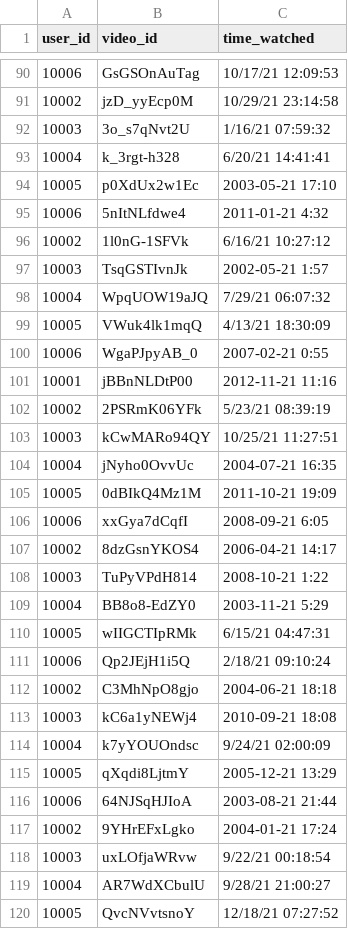
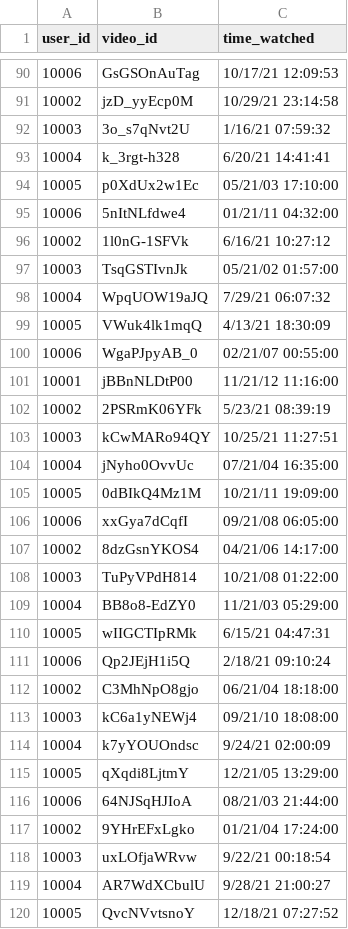
Before and after one commit to abcotter/WhoFundsYourFeed, a CSV file: mockData/Watches.csv, drawn as a sheet; only a part is shown, gaps mark what is left out; the diff covers the shown part only.

Commit message:
Update Watches.csv

```diff
--- a/mockData/Watches.csv
+++ b/mockData/Watches.csv
@@ -93,26 +93,26 @@
 10004,k_3rgt-h328,6/20/21 14:41:41
-10005,p0XdUx2w1Ec,2003-05-21 17:10
-10006,5nItNLfdwe4,2011-01-21 4:32
+10005,p0XdUx2w1Ec,05/21/03 17:10:00
+10006,5nItNLfdwe4,01/21/11 04:32:00
 10002,1l0nG-1SFVk,6/16/21 10:27:12
-10003,TsqGSTIvnJk,2002-05-21 1:57
+10003,TsqGSTIvnJk,05/21/02 01:57:00
 10004,WpqUOW19aJQ,7/29/21 06:07:32
 10005,VWuk4lk1mqQ,4/13/21 18:30:09
-10006,WgaPJpyAB_0,2007-02-21 0:55
-10001,jBBnNLDtP00,2012-11-21 11:16
+10006,WgaPJpyAB_0,02/21/07 00:55:00
+10001,jBBnNLDtP00,11/21/12 11:16:00
 10002,2PSRmK06YFk,5/23/21 08:39:19
 10003,kCwMARo94QY,10/25/21 11:27:51
-10004,jNyho0OvvUc,2004-07-21 16:35
-10005,0dBIkQ4Mz1M,2011-10-21 19:09
-10006,xxGya7dCqfI,2008-09-21 6:05
-10002,8dzGsnYKOS4,2006-04-21 14:17
-10003,TuPyVPdH814,2008-10-21 1:22
-10004,BB8o8-EdZY0,2003-11-21 5:29
+10004,jNyho0OvvUc,07/21/04 16:35:00
+10005,0dBIkQ4Mz1M,10/21/11 19:09:00
+10006,xxGya7dCqfI,09/21/08 06:05:00
+10002,8dzGsnYKOS4,04/21/06 14:17:00
+10003,TuPyVPdH814,10/21/08 01:22:00
+10004,BB8o8-EdZY0,11/21/03 05:29:00
 10005,wIIGCTIpRMk,6/15/21 04:47:31
 10006,Qp2JEjH1i5Q,2/18/21 09:10:24
-10002,C3MhNpO8gjo,2004-06-21 18:18
-10003,kC6a1yNEWj4,2010-09-21 18:08
+10002,C3MhNpO8gjo,06/21/04 18:18:00
+10003,kC6a1yNEWj4,09/21/10 18:08:00
 10004,k7yYOUOndsc,9/24/21 02:00:09
-10005,qXqdi8LjtmY,2005-12-21 13:29
-10006,64NJSqHJIoA,2003-08-21 21:44
-10002,9YHrEFxLgko,2004-01-21 17:24
+10005,qXqdi8LjtmY,12/21/05 13:29:00
+10006,64NJSqHJIoA,08/21/03 21:44:00
+10002,9YHrEFxLgko,01/21/04 17:24:00
 10003,uxLOfjaWRvw,9/22/21 00:18:54
```
Also changed, not shown: 39 edited cells elsewhere in this file.
